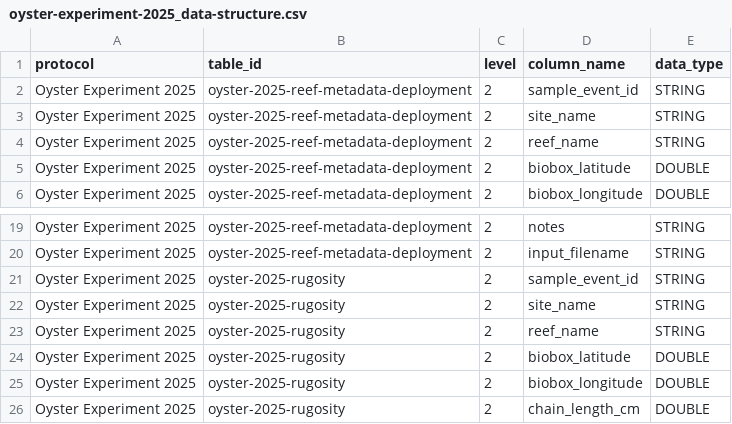
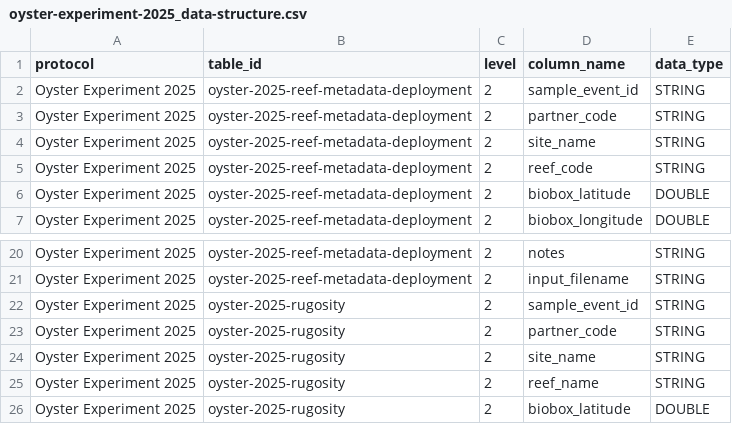
Before and after one commit to Smithsonian/marinegeo-R-utilities, a CSV file: inst/data-structure/oyster-experiment-2025_data-structure.csv, drawn as a sheet; only a part is shown, gaps mark what is left out; the shorter side is filled out with more unchanged rows.

Commit message:
update oyster schema

```diff
--- a/inst/data-structure/oyster-experiment-2025_data-structure.csv
+++ b/inst/data-structure/oyster-experiment-2025_data-structure.csv
@@ -2,4 +2,5 @@
 Oyster Experiment 2025,oyster-2025-reef-metadata-deployment,2,sample_event_id,STRING
+Oyster Experiment 2025,oyster-2025-reef-metadata-deployment,2,partner_code,STRING
 Oyster Experiment 2025,oyster-2025-reef-metadata-deployment,2,site_name,STRING
-Oyster Experiment 2025,oyster-2025-reef-metadata-deployment,2,reef_name,STRING
+Oyster Experiment 2025,oyster-2025-reef-metadata-deployment,2,reef_code,STRING
 Oyster Experiment 2025,oyster-2025-reef-metadata-deployment,2,biobox_latitude,DOUBLE
@@ -21,2 +22,3 @@ Oyster Experiment 2025,oyster-2025-reef-metadata-deployment,2,input_filename,STR
 Oyster Experiment 2025,oyster-2025-rugosity,2,sample_event_id,STRING
+Oyster Experiment 2025,oyster-2025-rugosity,2,partner_code,STRING
 Oyster Experiment 2025,oyster-2025-rugosity,2,site_name,STRING
```
Also changed, not shown: 1 other file.
